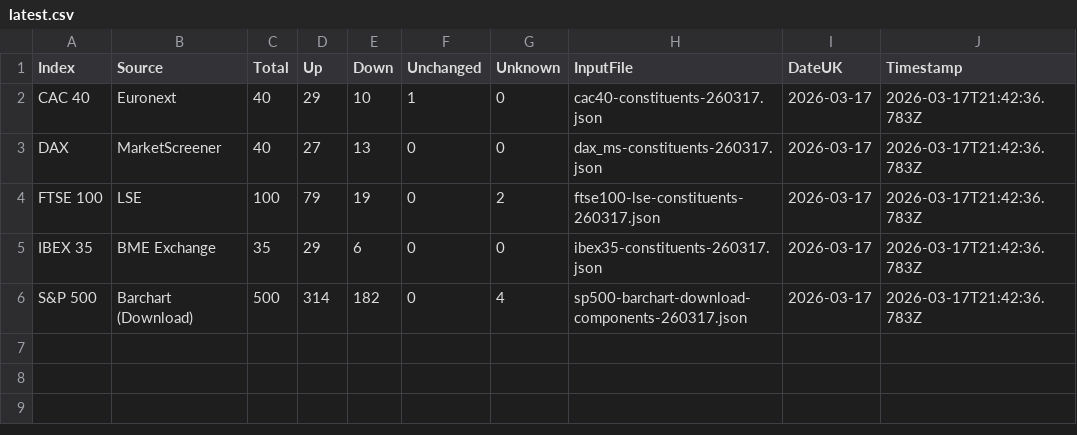
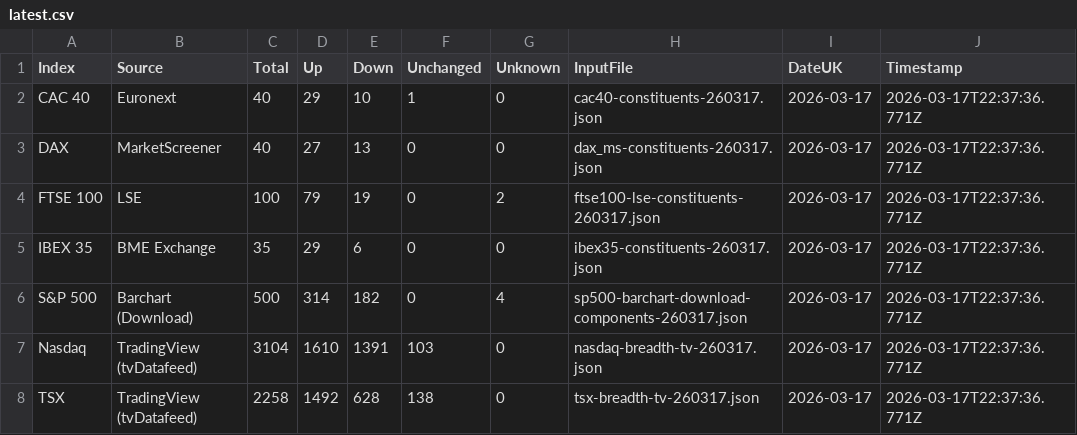
Before and after one commit to compound-lab/data, a CSV file: published/data/datasets/index_breadth/latest.csv, drawn as a sheet.

Commit message:
Update published data (2026-03-17T22-41-39-423Z)

```diff
--- a/published/data/datasets/index_breadth/latest.csv
+++ b/published/data/datasets/index_breadth/latest.csv
@@ -1,6 +1,8 @@
 Index,Source,Total,Up,Down,Unchanged,Unknown,InputFile,DateUK,Timestamp
-CAC 40,Euronext,40,29,10,1,0,cac40-constituents-260317.json,2026-03-17,2026-03-17T21:42:36.783Z
-DAX,MarketScreener,40,27,13,0,0,dax_ms-constituents-260317.json,2026-03-17,2026-03-17T21:42:36.783Z
-FTSE 100,LSE,100,79,19,0,2,ftse100-lse-constituents-260317.json,2026-03-17,2026-03-17T21:42:36.783Z
-IBEX 35,BME Exchange,35,29,6,0,0,ibex35-constituents-260317.json,2026-03-17,2026-03-17T21:42:36.783Z
-S&P 500,Barchart (Download),500,314,182,0,4,sp500-barchart-download-components-260317.json,2026-03-17,2026-03-17T21:42:36.783Z
+CAC 40,Euronext,40,29,10,1,0,cac40-constituents-260317.json,2026-03-17,2026-03-17T22:37:36.771Z
+DAX,MarketScreener,40,27,13,0,0,dax_ms-constituents-260317.json,2026-03-17,2026-03-17T22:37:36.771Z
+FTSE 100,LSE,100,79,19,0,2,ftse100-lse-constituents-260317.json,2026-03-17,2026-03-17T22:37:36.771Z
+IBEX 35,BME Exchange,35,29,6,0,0,ibex35-constituents-260317.json,2026-03-17,2026-03-17T22:37:36.771Z
+S&P 500,Barchart (Download),500,314,182,0,4,sp500-barchart-download-components-260317.json,2026-03-17,2026-03-17T22:37:36.771Z
+Nasdaq,TradingView (tvDatafeed),3104,1610,1391,103,0,nasdaq-breadth-tv-260317.json,2026-03-17,2026-03-17T22:37:36.771Z
+TSX,TradingView (tvDatafeed),2258,1492,628,138,0,tsx-breadth-tv-260317.json,2026-03-17,2026-03-17T22:37:36.771Z
```
Also changed, not shown: 7 other files.
